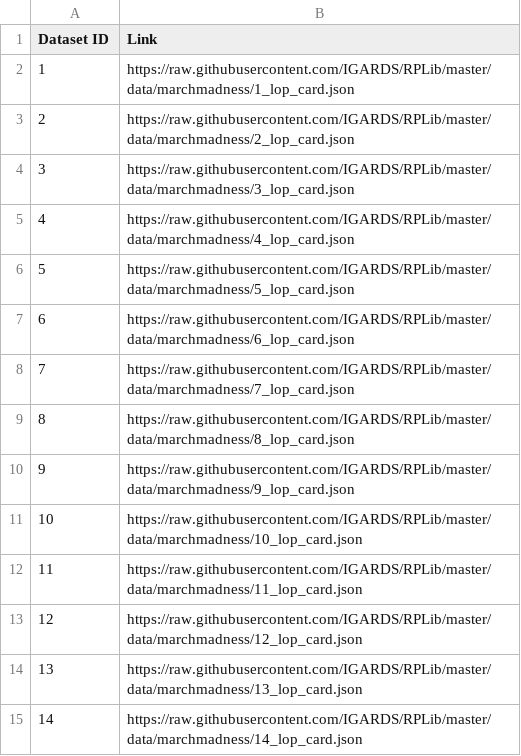
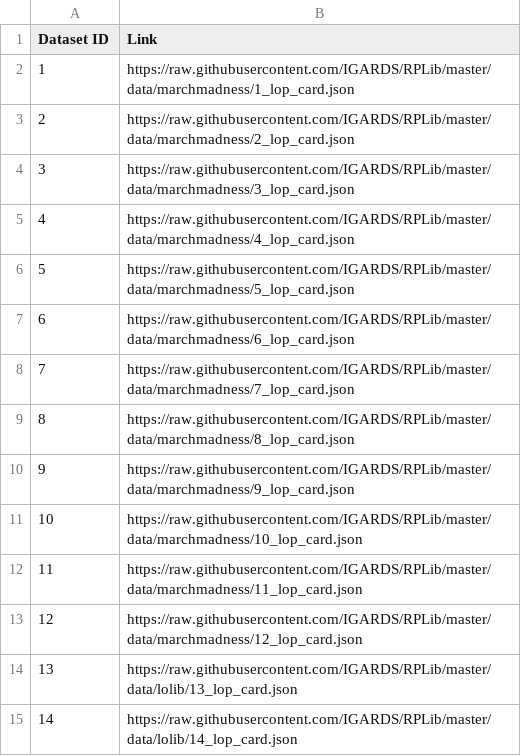
Before and after one commit to IGARDS/RPLIB, a TSV file: data/dataset_tool_lop_cards.tsv, drawn as a sheet.

```diff
--- a/data/dataset_tool_lop_cards.tsv
+++ b/data/dataset_tool_lop_cards.tsv
@@ -13,3 +13,3 @@ Dataset ID	Link
 12	https://raw.githubusercontent.com/IGARDS/RPLib/master/data/marchmadness/12_lop_card.json
-13	https://raw.githubusercontent.com/IGARDS/RPLib/master/data/marchmadness/13_lop_card.json
-14	https://raw.githubusercontent.com/IGARDS/RPLib/master/data/marchmadness/14_lop_card.json
+13	https://raw.githubusercontent.com/IGARDS/RPLib/master/data/lolib/13_lop_card.json
+14	https://raw.githubusercontent.com/IGARDS/RPLib/master/data/lolib/14_lop_card.json
```
Also changed, not shown: data/dataset_tool_Ds.tsv, 1 other file.
